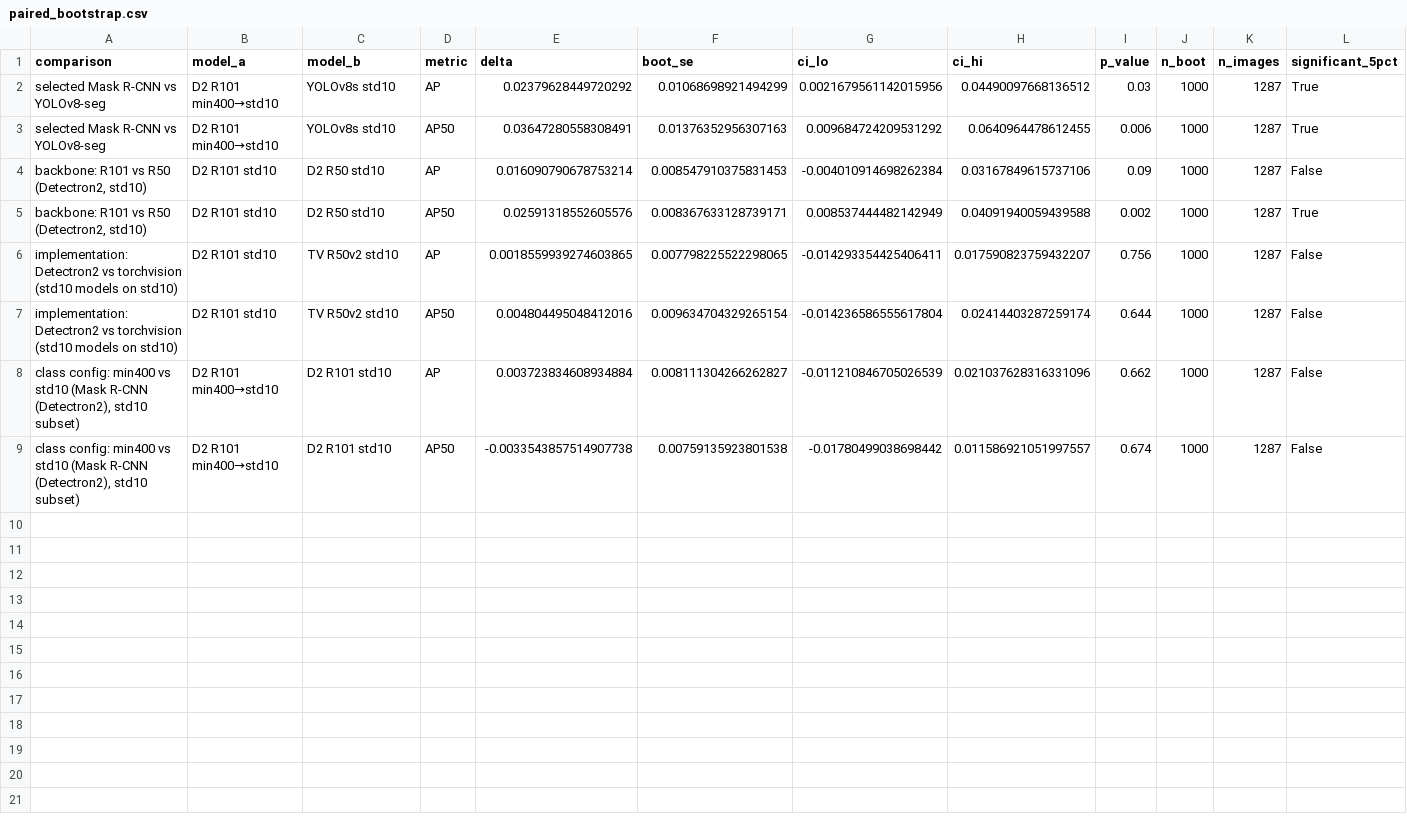
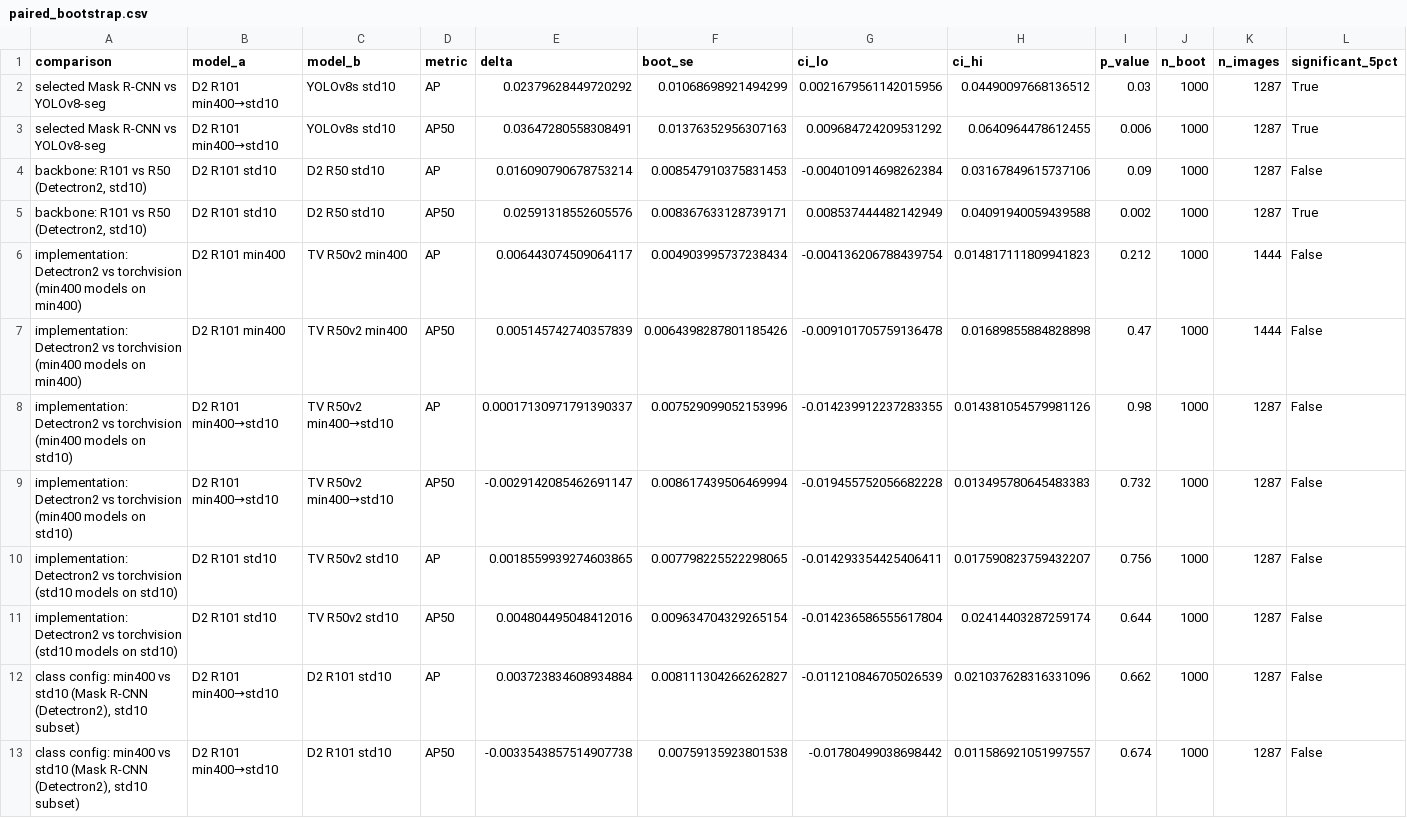
Before and after one commit to PolinaSushko/Object-segmentation-using-a-two-stage-Mask-R-CNN-model, a CSV file: notebooks/outputs/comparison/paired_bootstrap.csv, drawn as a sheet; only a part is shown; the diff covers the shown part only.

Commit message:
Demo on 20 classes; end-to-end 3D on all 20 classes; torchvision min400 run

```diff
--- a/notebooks/outputs/comparison/paired_bootstrap.csv
+++ b/notebooks/outputs/comparison/paired_bootstrap.csv
@@ -5,2 +5,6 @@ selected Mask R-CNN vs YOLOv8-seg,D2 R101 min400→std10,YOLOv8s std10,AP50,0.03
 "backbone: R101 vs R50 (Detectron2, std10)",D2 R101 std10,D2 R50 std10,AP50,0.02591318552605576,0.008367633128739171,0.008537444482142949,0.04091940059439588,0.002,1000,1287,True
+implementation: Detectron2 vs torchvision (min400 models on min400),D2 R101 min400,TV R50v2 min400,AP,0.006443074509064117,0.004903995737238434,-0.004136206788439754,0.014817111809941823,0.212,1000,1444,False
+implementation: Detectron2 vs torchvision (min400 models on min400),D2 R101 min400,TV R50v2 min400,AP50,0.005145742740357839,0.0064398287801185426,-0.009101705759136478,0.01689855884828898,0.47,1000,1444,False
+implementation: Detectron2 vs torchvision (min400 models on std10),D2 R101 min400→std10,TV R50v2 min400→std10,AP,0.00017130971791390337,0.007529099052153996,-0.014239912237283355,0.014381054579981126,0.98,1000,1287,False
+implementation: Detectron2 vs torchvision (min400 models on std10),D2 R101 min400→std10,TV R50v2 min400→std10,AP50,-0.0029142085462691147,0.008617439506469994,-0.019455752056682228,0.013495780645483383,0.732,1000,1287,False
 implementation: Detectron2 vs torchvision (std10 models on std10),D2 R101 std10,TV R50v2 std10,AP,0.0018559939274603865,0.007798225522298065,-0.014293354425406411,0.017590823759432207,0.756,1000,1287,False
```
Also changed, not shown: 2 added rows elsewhere in this file, notebooks/outputs/comparison/main_comparison.csv, notebooks/outputs/comparison/per_class_ap.csv, 26 other files.
